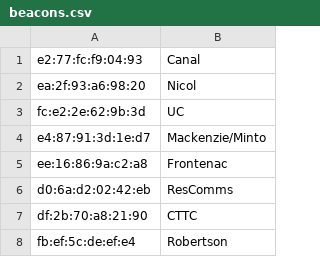
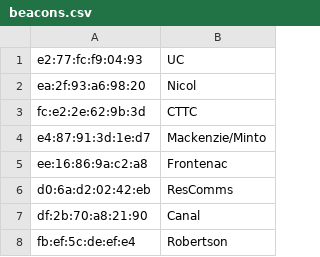
Before and after one commit to bardia-p/carleton-mail-delivery-robot, a CSV file: mail_delivery_robot/config/beacons.csv, drawn as a sheet.

```diff
--- a/mail_delivery_robot/config/beacons.csv
+++ b/mail_delivery_robot/config/beacons.csv
@@ -1,4 +1,4 @@
-e2:77:fc:f9:04:93,Canal
+e2:77:fc:f9:04:93,UC
 ea:2f:93:a6:98:20,Nicol
-fc:e2:2e:62:9b:3d,UC
+fc:e2:2e:62:9b:3d,CTTC
 e4:87:91:3d:1e:d7,Mackenzie/Minto
@@ -6,3 +6,3 @@ ee:16:86:9a:c2:a8,Frontenac
 d0:6a:d2:02:42:eb,ResComms
-df:2b:70:a8:21:90,CTTC
+df:2b:70:a8:21:90,Canal
 fb:ef:5c:de:ef:e4,Robertson
```
Also changed, not shown: mail_delivery_robot/config/config.csv, 2 other files.
